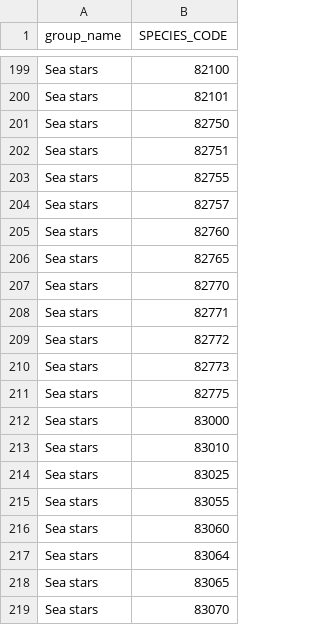
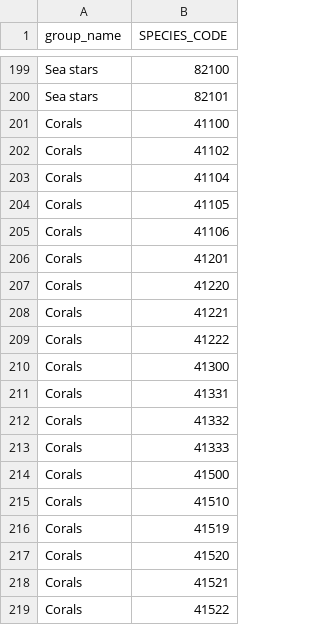
Before and after one commit to afsc-gap-products/esrindex, a CSV file: assets/species_groups_ns.csv, drawn as a sheet; only a part is shown, gaps mark what is left out; the shorter side is filled out with more unchanged rows; the diff covers the shown part only.

```diff
--- a/assets/species_groups_ns.csv
+++ b/assets/species_groups_ns.csv
@@ -200,20 +200 @@
 "Sea stars",82101
-"Sea stars",82750
-"Sea stars",82751
-"Sea stars",82755
-"Sea stars",82757
-"Sea stars",82760
-"Sea stars",82765
-"Sea stars",82770
-"Sea stars",82771
-"Sea stars",82772
-"Sea stars",82773
-"Sea stars",82775
-"Sea stars",83000
-"Sea stars",83010
-"Sea stars",83025
-"Sea stars",83055
-"Sea stars",83060
-"Sea stars",83064
-"Sea stars",83065
-"Sea stars",83070
```
Also changed, not shown: 52 removed rows elsewhere in this file, plots/AI/AI_indicator_table.csv, plots/EBS/EBS_indicator_table.csv, 28 other files.
